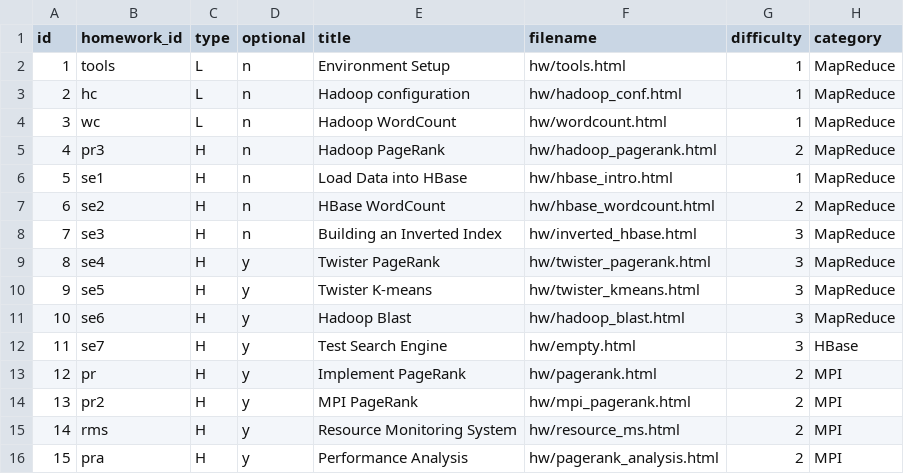
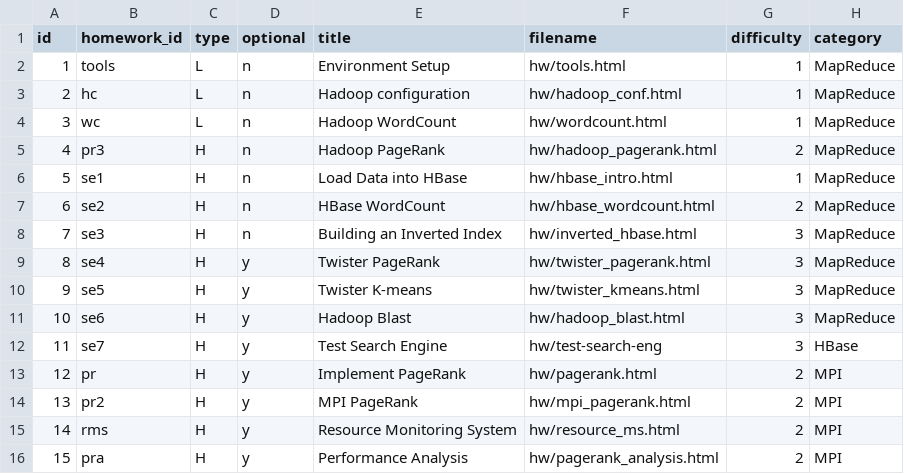
Before and after one commit to nishant07/course-builder, a CSV file: data/homework.csv, drawn as a sheet.

Commit message:
add test search engine

```diff
--- a/data/homework.csv
+++ b/data/homework.csv
@@ -11,3 +11,3 @@ id,homework_id,type,optional,title,filename,difficulty,category
 10,se6,H,y,Hadoop Blast,hw/hadoop_blast.html,3,MapReduce
-11,se7,H,y,Test Search Engine,hw/empty.html,3,HBase
+11,se7,H,y,Test Search Engine,hw/test-search-eng,3,HBase
 12,pr,H,y,Implement PageRank,hw/pagerank.html,2,MPI
```
Also changed, not shown: 1 other file.
